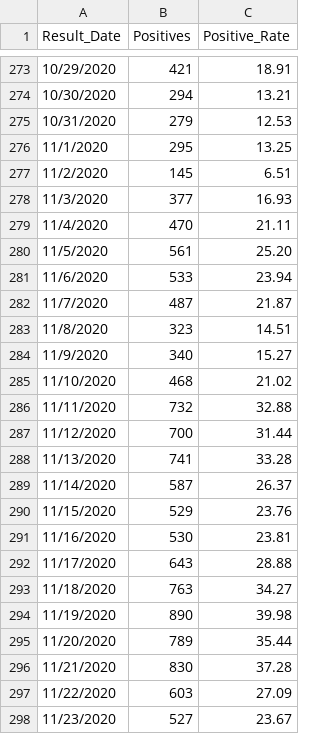
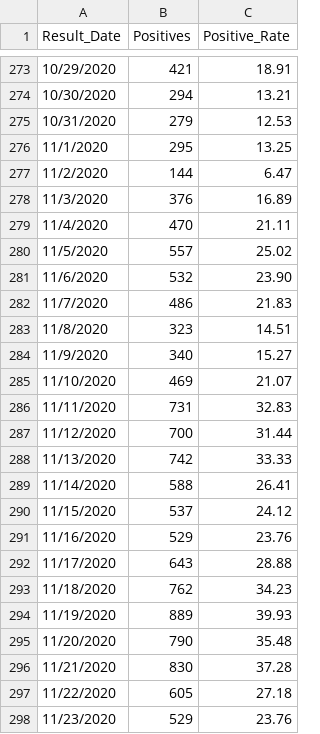
Before and after one commit to abrauninger/covid-dashboard, a CSV file: king-county-data-download/daily-counts-and-rate-latest-positives.csv, drawn as a sheet; only a part is shown, gaps mark what is left out; the diff covers the shown part only.

```diff
--- a/king-county-data-download/daily-counts-and-rate-latest-positives.csv
+++ b/king-county-data-download/daily-counts-and-rate-latest-positives.csv
@@ -276,23 +276,23 @@
 11/1/2020,295,13.25
-11/2/2020,145,6.51
-11/3/2020,377,16.93
+11/2/2020,144,6.47
+11/3/2020,376,16.89
 11/4/2020,470,21.11
-11/5/2020,561,25.20
-11/6/2020,533,23.94
-11/7/2020,487,21.87
+11/5/2020,557,25.02
+11/6/2020,532,23.90
+11/7/2020,486,21.83
 11/8/2020,323,14.51
 11/9/2020,340,15.27
-11/10/2020,468,21.02
-11/11/2020,732,32.88
+11/10/2020,469,21.07
+11/11/2020,731,32.83
 11/12/2020,700,31.44
-11/13/2020,741,33.28
-11/14/2020,587,26.37
-11/15/2020,529,23.76
-11/16/2020,530,23.81
+11/13/2020,742,33.33
+11/14/2020,588,26.41
+11/15/2020,537,24.12
+11/16/2020,529,23.76
 11/17/2020,643,28.88
-11/18/2020,763,34.27
-11/19/2020,890,39.98
-11/20/2020,789,35.44
+11/18/2020,762,34.23
+11/19/2020,889,39.93
+11/20/2020,790,35.48
 11/21/2020,830,37.28
-11/22/2020,603,27.09
-11/23/2020,527,23.67
+11/22/2020,605,27.18
+11/23/2020,529,23.76
```
Also changed, not shown: 21 added rows and 80 edited cells elsewhere in this file, king-county-data-download/daily-counts-and-rate-latest-deaths.csv, king-county-data-download/daily-counts-and-rate-latest-hospitalizations.csv, 4 other files.
